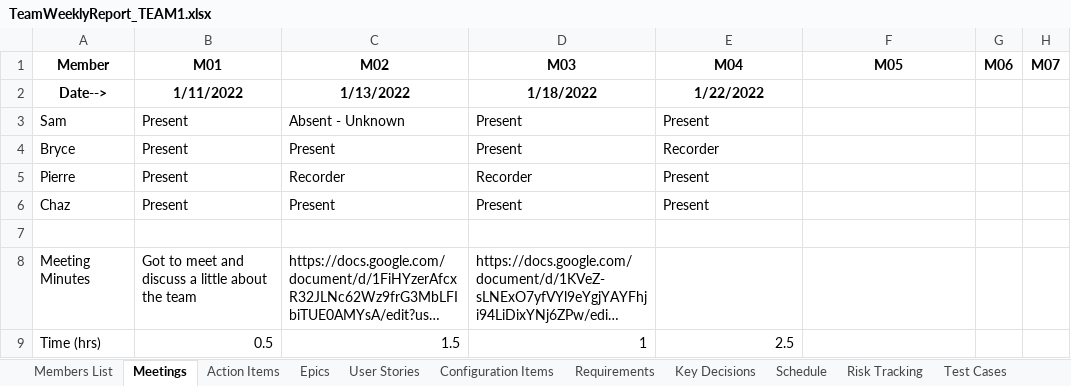
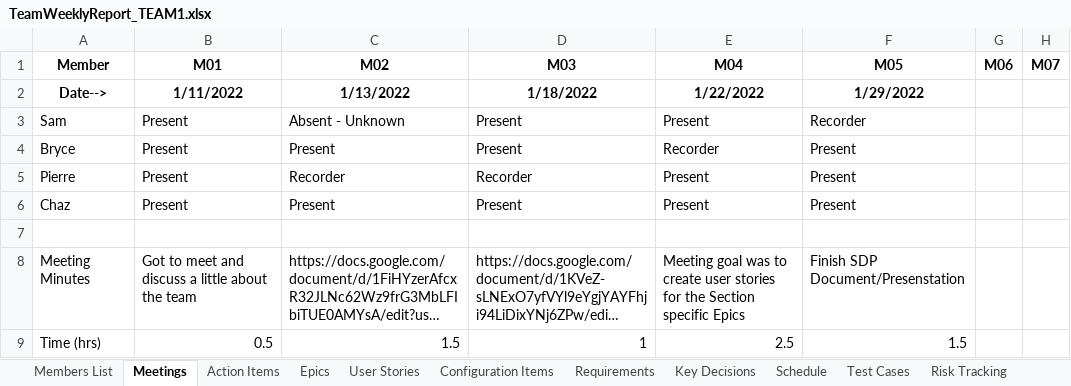
Before and after one commit to SamuelBMorris41899/CS-499, an Excel workbook: TeamWeeklyReport_TEAM1.xlsx, sheet Meetings, drawn as a sheet; only a part is shown; long unchanged cells end in …; values as stored, in another font and other column widths than the file's, no borders; charts and pictures not drawn; the diff names each change by its address in the sheet, - before the commit and + after, or states it on an @@ line.

```diff
--- a/TeamWeeklyReport_TEAM1.xlsx (sheet Meetings)
+++ b/TeamWeeklyReport_TEAM1.xlsx (sheet Meetings)
@@ sheet tab order changed: Members List | Meetings | Action Items | Epics | User Stories | Configuration Items | Requirements | Key Decisions | Schedule | Test Cases | Risk Tracking @@
-F2 (M05): (empty)
+F2 (M05): 1/29/2022
-F3 (M05): (empty)
+F3 (M05): Recorder
-F4:F6 (M05): (empty)
+F4:F6 (M05): Present
-E8 (M04): (empty)
+E8 (M04): Meeting goal was to create user stories for the Section specific Epics
-F8 (M05): (empty)
+F8 (M05): Finish SDP Document/Presenstation
-F9 (M05): (empty)
+F9 (M05): 1.5
```
Also changed, not shown: sheet User Stories, sheet Risk Tracking, sheet Action Items, sheet Schedule, sheet Key Decisions, sheet Members List.
